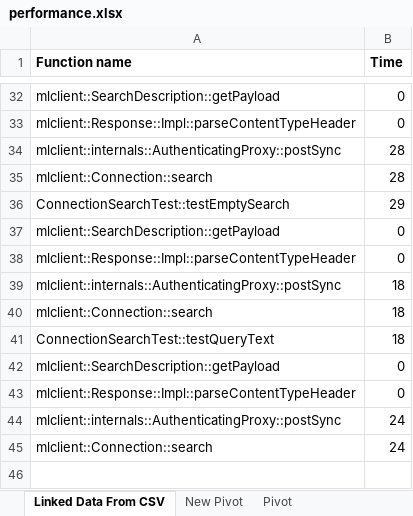
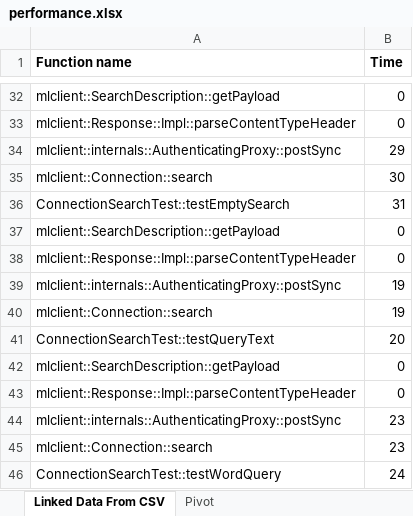
Before and after one commit to marklogic-community/mlcplusplus, an Excel workbook: performance.xlsx, sheet Linked Data From CSV, drawn as a sheet; only a part is shown, gaps mark what is left out; values as stored, in another font and other column widths than the file's, no borders; the diff covers the shown part only; the diff names each change by its address in the sheet, - before the commit and + after, or states it on an @@ line.

```diff
--- a/performance.xlsx (sheet Linked Data From CSV)
+++ b/performance.xlsx (sheet Linked Data From CSV)
-sheet tab: New Pivot
-B34 (Time): 28
+B34 (Time): 29
-B35 (Time): 28
+B35 (Time): 30
-B36 (Time): 29
+B36 (Time): 31
-B39:B40 (Time): 18
+B39:B40 (Time): 19
-B41 (Time): 18
+B41 (Time): 20
-B44:B45 (Time): 24
+B44:B45 (Time): 23
+row 46: ConnectionSearchTest::testWordQuery | 24
```
Also changed, not shown: 18 edited cells elsewhere in this sheet, sheet Pivot, 15 other files.
